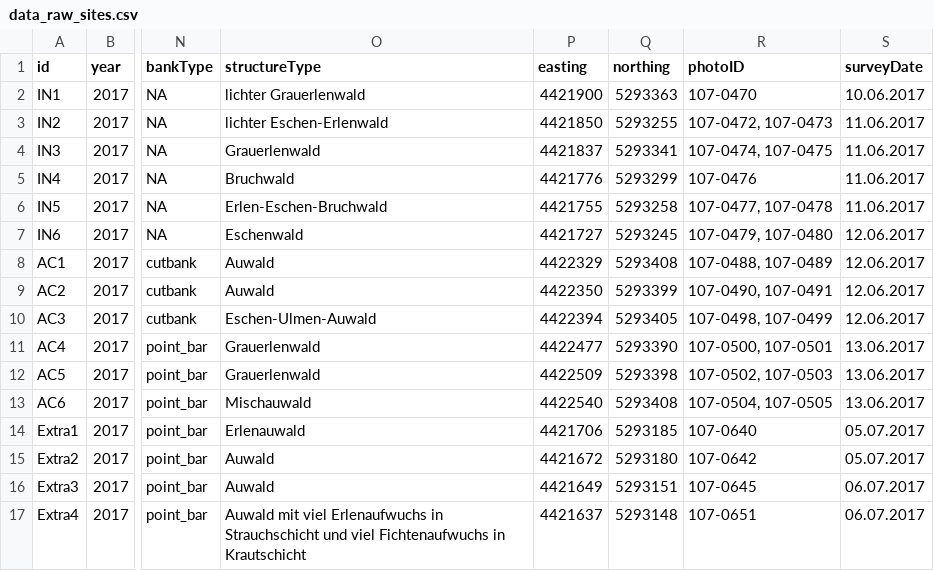
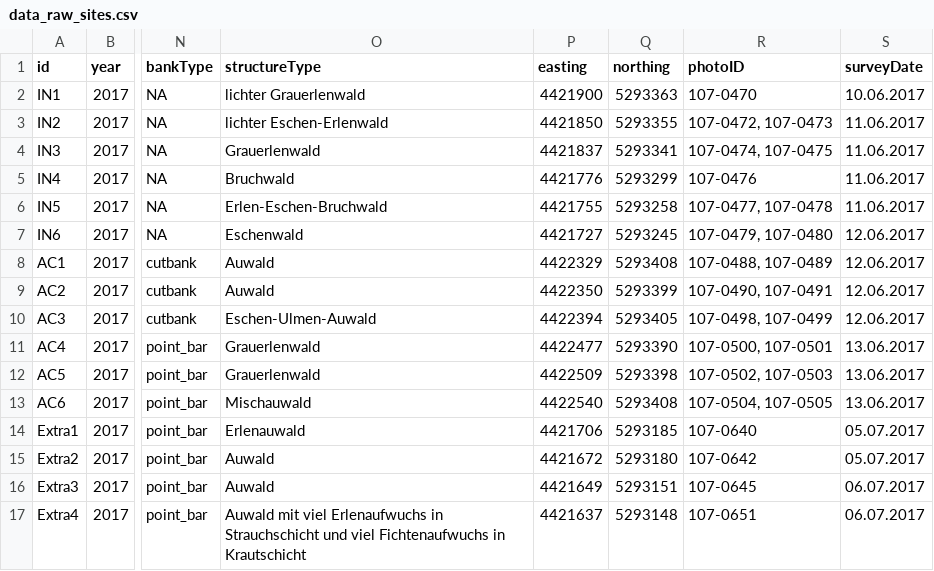
Before and after one commit to markus1bauer/2018_alluvial_forest_river_ammer, a CSV file: data/raw/data_raw_sites.csv, drawn as a sheet; only a part is shown, gaps mark what is left out; the diff names each change by its address in the sheet, - before the commit and + after, or states it on an @@ line.

```diff
--- a/data/raw/data_raw_sites.csv
+++ b/data/raw/data_raw_sites.csv
-Q3 (northing): 5293255
+Q3 (northing): 5293355
```
Also changed, not shown: 16 other files.
